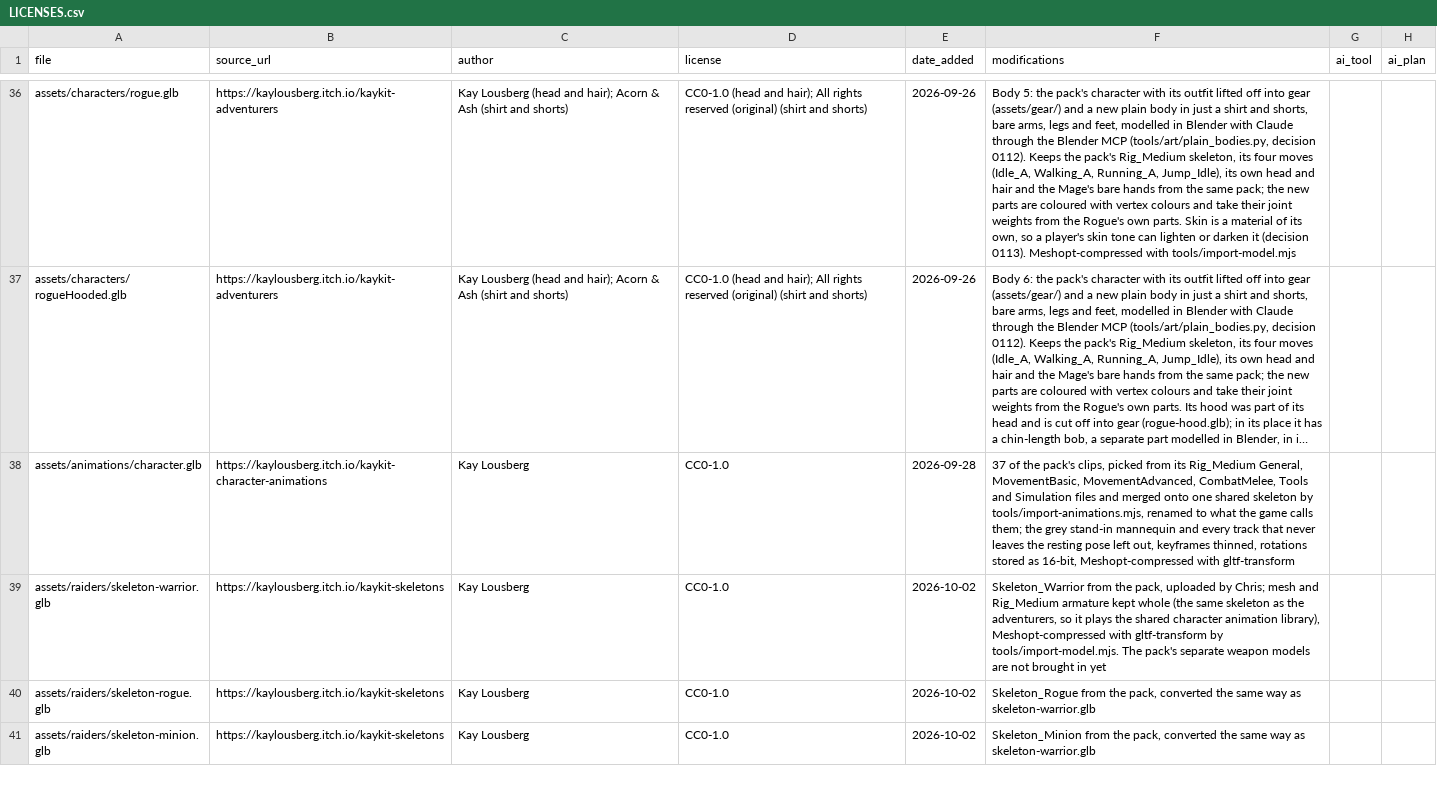
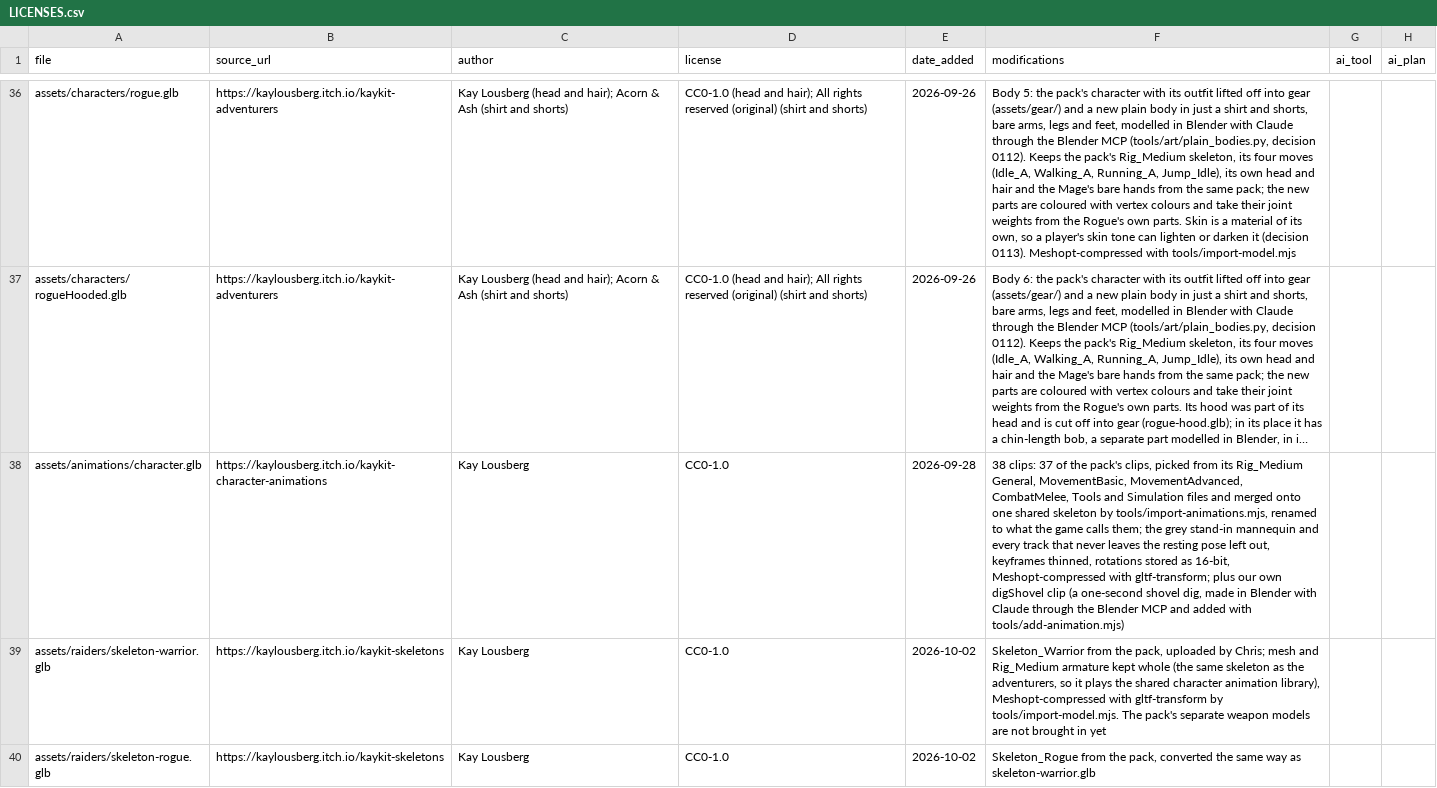
Before and after one commit to riokku/acorn-and-ash, a CSV file: assets/LICENSES.csv, drawn as a sheet; only a part is shown, gaps mark what is left out; the shorter side is filled out with more unchanged rows; long unchanged cells end in …; the diff covers the shown part only; the diff names each change by its address in the sheet, - before the commit and + after, or states it on an @@ line.

```diff
--- a/assets/LICENSES.csv
+++ b/assets/LICENSES.csv
-F38 (modifications): 37 of the pack's clips, picked from its Rig_Medium General, MovementBasic, MovementAdvanced, CombatMelee, Tools and Simulation files and merged onto one shared skeleton by tools/import-animations.mjs, renamed to what the game calls them; the grey stand-in mannequin and every track that never leaves the resting pose left out, keyframes thinned, rotations stored as 16-bit, Meshopt-compressed with gltf-transform
+F38 (modifications): 38 clips: 37 of the pack's clips, picked from its Rig_Medium General, MovementBasic, MovementAdvanced, CombatMelee, Tools and Simulation files and merged onto one shared skeleton by tools/import-animations.mjs, renamed to what the game calls them; the grey stand-in mannequin and every track that never leaves the resting pose left out, keyframes thinned, rotations stored as 16-bit, Meshopt-compressed with gltf-transform; plus our own digShovel clip (a one-second shovel dig, made in Blender with Claude through the Blender MCP and added with tools/add-animation.mjs)
```
Also changed, not shown: 1 added row elsewhere in this file, 16 other files.
